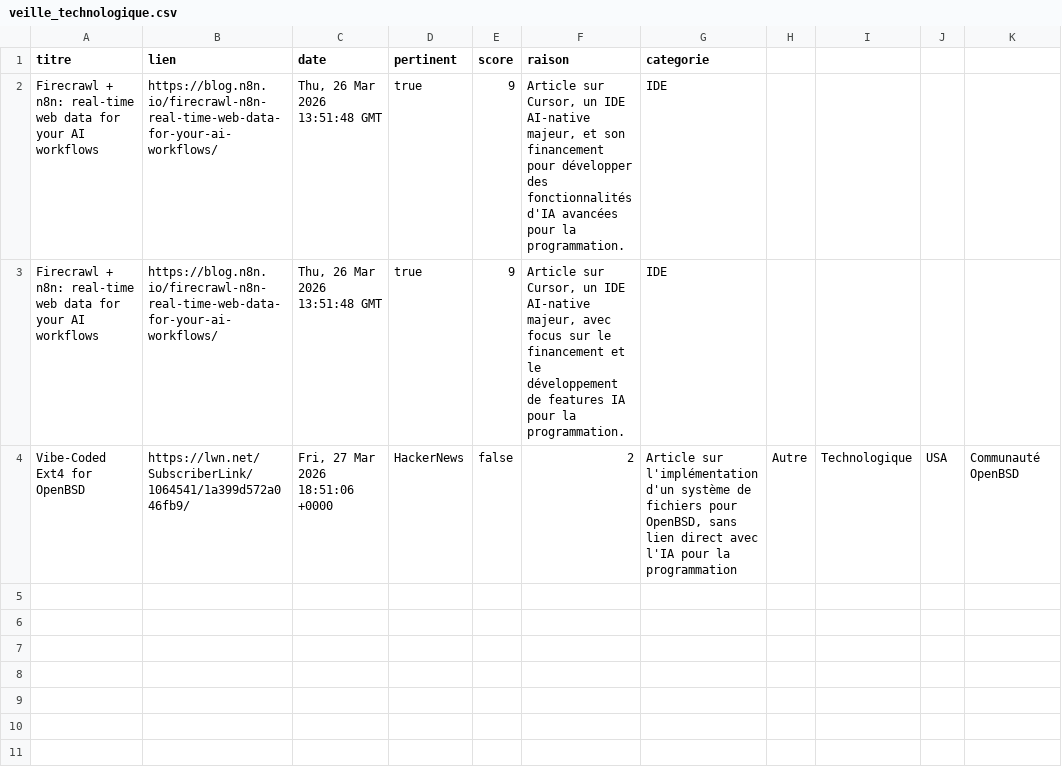
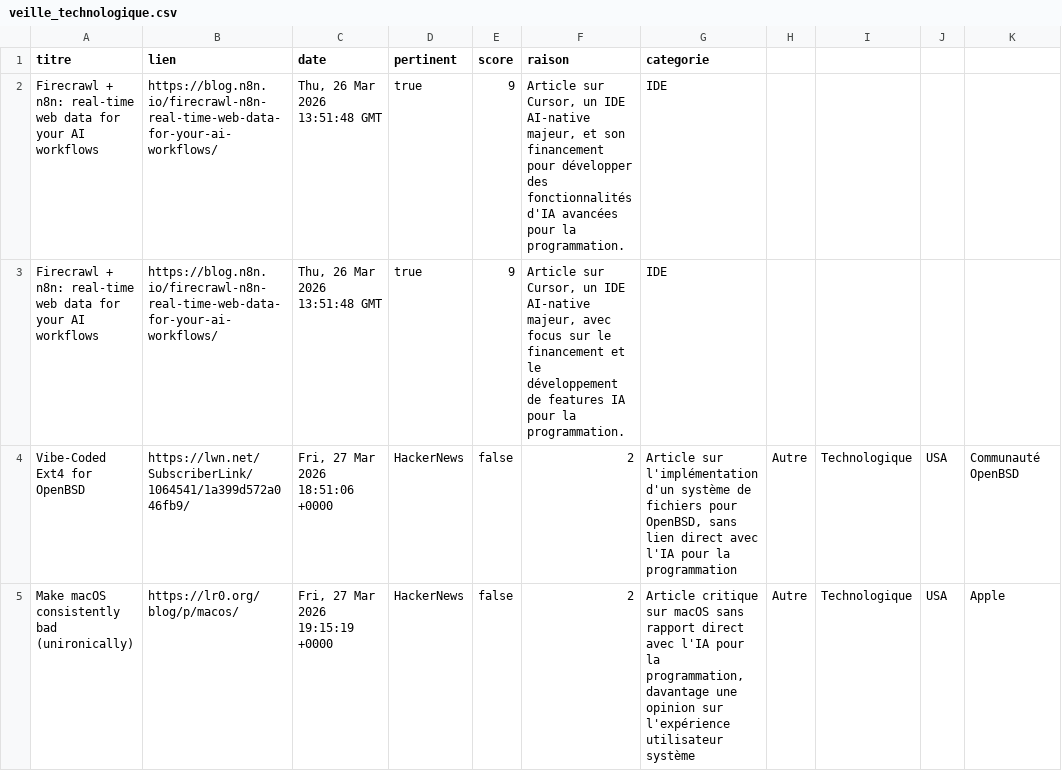
Before and after one commit to TheoDscps/AIHorizonScanning, a CSV file: data/veille_technologique.csv, drawn as a sheet.

Commit message:
Update CSV - 2026-03-27

```diff
--- a/data/veille_technologique.csv
+++ b/data/veille_technologique.csv
@@ -4 +4,2 @@ titre,lien,date,pertinent,score,raison,categorie
 "Vibe-Coded Ext4 for OpenBSD","https://lwn.net/SubscriberLink/1064541/1a399d572a046fb9/","Fri, 27 Mar 2026 18:51:06 +0000","HackerNews",false,2,"Article sur l'implémentation d'un système de fichiers pour OpenBSD, sans lien direct avec l'IA pour la programmation","Autre","Technologique","USA","Communauté OpenBSD"
+"Make macOS consistently bad (unironically)","https://lr0.org/blog/p/macos/","Fri, 27 Mar 2026 19:15:19 +0000","HackerNews",false,2,"Article critique sur macOS sans rapport direct avec l'IA pour la programmation, davantage une opinion sur l'expérience utilisateur système","Autre","Technologique","USA","Apple"
```
